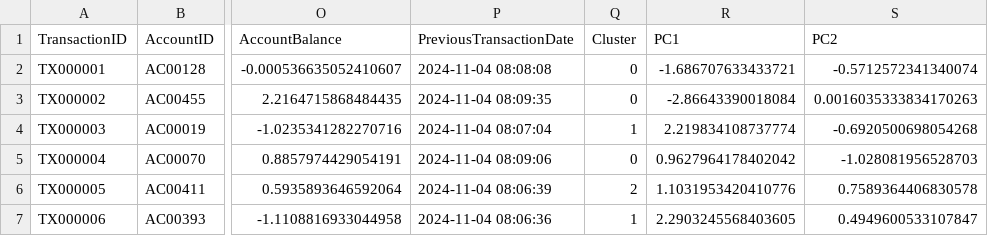
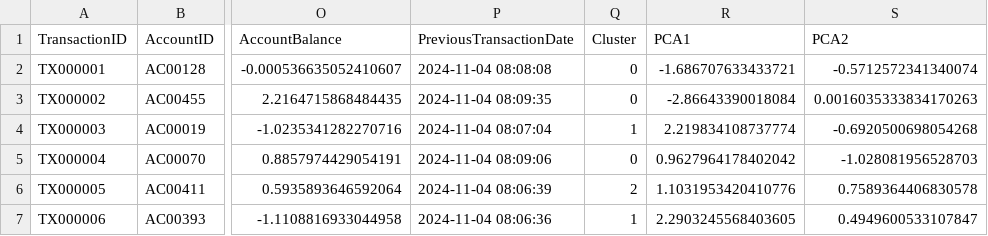
Before and after one commit to Andriansyah2501/BMLP, a CSV file: datasetbank_final.csv, drawn as a sheet; only a part is shown, gaps mark what is left out; the diff names each change by its address in the sheet, - before the commit and + after, or states it on an @@ line.

```diff
--- a/datasetbank_final.csv
+++ b/datasetbank_final.csv
-R1: PC1
+R1: PCA1
-S1: PC2
+S1: PCA2
```
Also changed, not shown: 3 other files.
